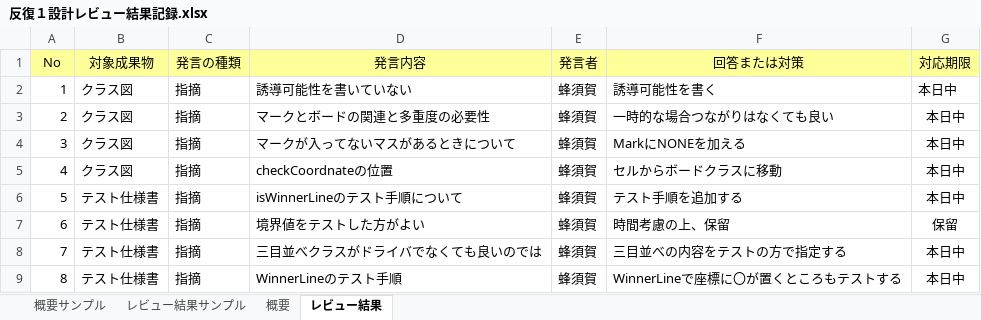
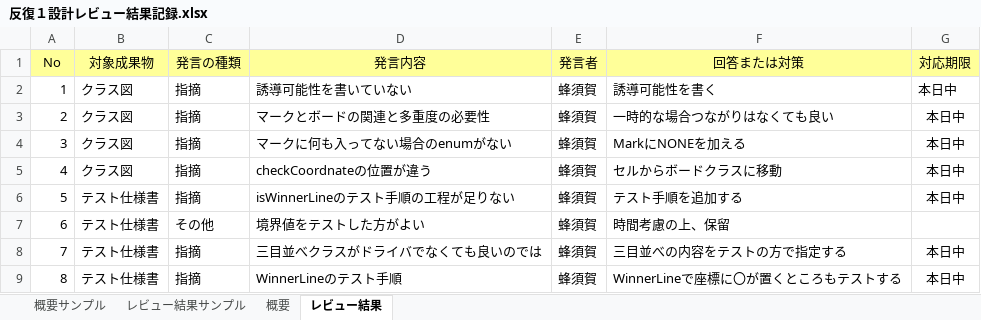
Before and after one commit to lim-nari/13_HJHK, an Excel workbook: レビュー議事録/反復１設計レビュー結果記録.xlsx, sheet レビュー結果, drawn as a sheet; values as stored, in another font and other column widths than the file's, no borders; the diff names each change by its address in the sheet, - before the commit and + after, or states it on an @@ line.

```diff
--- a/レビュー議事録/反復１設計レビュー結果記録.xlsx (sheet レビュー結果)
+++ b/レビュー議事録/反復１設計レビュー結果記録.xlsx (sheet レビュー結果)
-D4 (発言内容): マークが入ってないマスがあるときについて
+D4 (発言内容): マークに何も入ってない場合のenumがない
-D5 (発言内容): checkCoordnateの位置
+D5 (発言内容): checkCoordnateの位置が違う
-D6 (発言内容): isWinnerLineのテスト手順について
+D6 (発言内容): isWinnerLineのテスト手順の工程が足りない
-C7 (発言の種類): 指摘
+C7 (発言の種類): その他
-G7 (対応期限): 保留
+G7 (対応期限): (empty)
```
